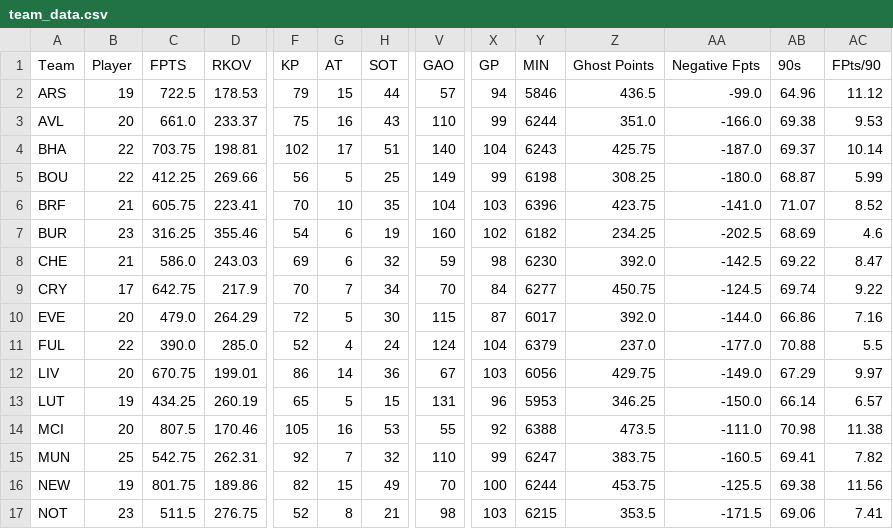
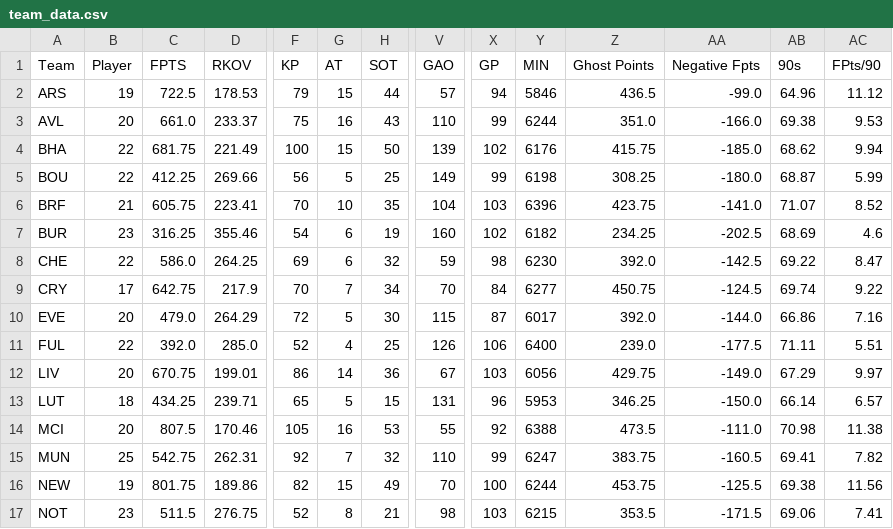
Before and after one commit to ds-oliver/st_fantrax_dashboard, a CSV file: data/display-data/team_data.csv, drawn as a sheet; only a part is shown, gaps mark what is left out; the diff covers the shown part only; the diff names each change by its address in the sheet, - before the commit and + after, or states it on an @@ line.

```diff
--- a/data/display-data/team_data.csv
+++ b/data/display-data/team_data.csv
-C4 (FPTS): 703.75
+C4 (FPTS): 681.75
-D4 (RKOV): 198.81
+D4 (RKOV): 221.49
-F4 (KP): 102
+F4 (KP): 100
-G4 (AT): 17
+G4 (AT): 15
-H4 (SOT): 51
+H4 (SOT): 50
-V4 (GAO): 140
+V4 (GAO): 139
-X4 (GP): 104
+X4 (GP): 102
-Y4 (MIN): 6243
+Y4 (MIN): 6176
-Z4 (Ghost Points): 425.75
+Z4 (Ghost Points): 415.75
-AA4 (Negative Fpts): -187.0
+AA4 (Negative Fpts): -185.0
-AB4 (90s): 69.37
+AB4 (90s): 68.62
-AC4 (FPts/90): 10.14
+AC4 (FPts/90): 9.94
-B8 (Player): 21
+B8 (Player): 22
-D8 (RKOV): 243.03
+D8 (RKOV): 264.25
-C11 (FPTS): 390.0
+C11 (FPTS): 392.0
-H11 (SOT): 24
+H11 (SOT): 25
-V11 (GAO): 124
+V11 (GAO): 126
-X11 (GP): 104
+X11 (GP): 106
-Y11 (MIN): 6379
+Y11 (MIN): 6400
-Z11 (Ghost Points): 237.0
+Z11 (Ghost Points): 239.0
-AA11 (Negative Fpts): -177.0
+AA11 (Negative Fpts): -177.5
-AB11 (90s): 70.88
+AB11 (90s): 71.11
-AC11 (FPts/90): 5.5
+AC11 (FPts/90): 5.51
-B13 (Player): 19
+B13 (Player): 18
-D13 (RKOV): 260.19
+D13 (RKOV): 239.71
```
Also changed, not shown: 25 edited cells elsewhere in this file, data/display-data/all_gws_data.csv, data/display-data/grouped_player_data.csv, 4 other files.
